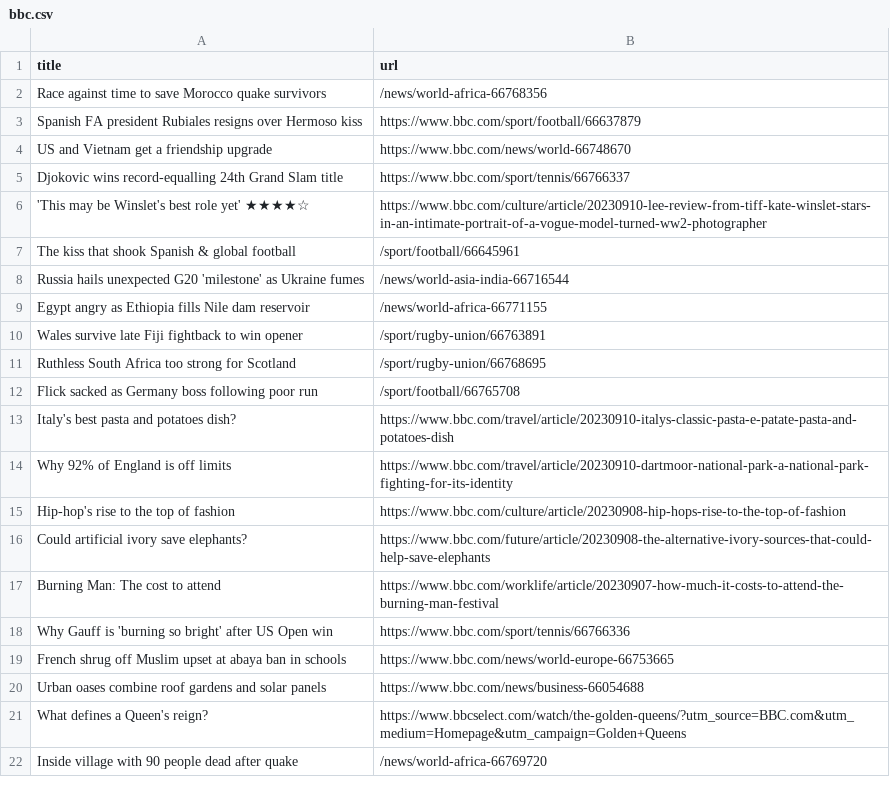
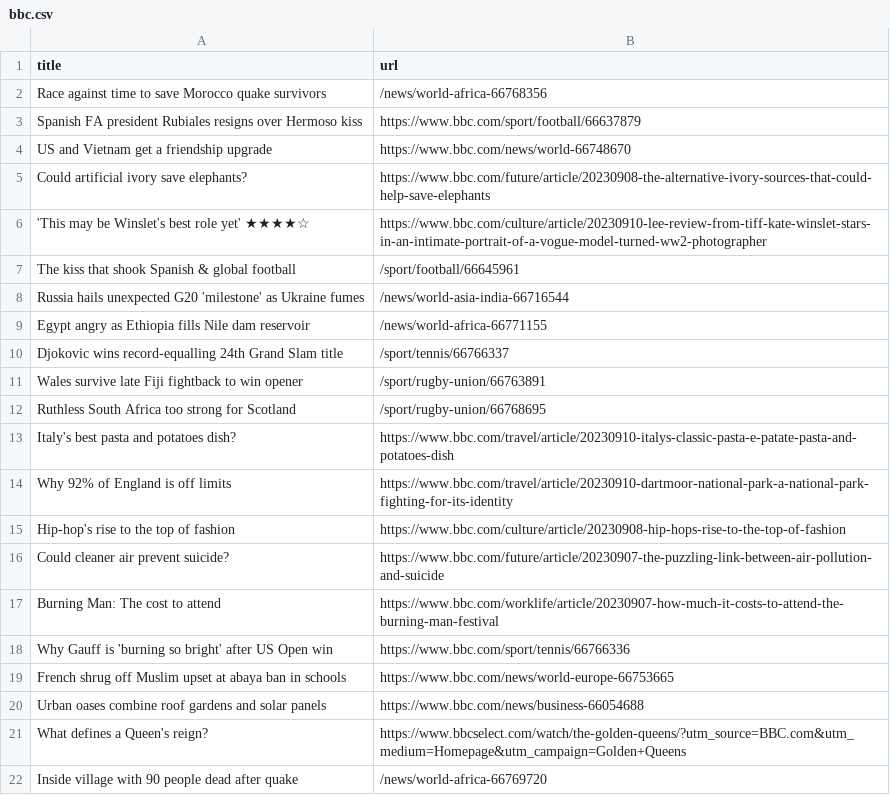
Before and after one commit to jsoma/automatic-scraper-bbc, a CSV file: bbc.csv, drawn as a sheet; only a part is shown.

```diff
--- a/bbc.csv
+++ b/bbc.csv
@@ -4,3 +4,3 @@ Spanish FA president Rubiales resigns over Hermoso kiss,https://www.bbc.com/spor
 US and Vietnam get a friendship upgrade,https://www.bbc.com/news/world-66748670
-Djokovic wins record-equalling 24th Grand Slam title,https://www.bbc.com/sport/tennis/66766337
+Could artificial ivory save elephants?,https://www.bbc.com/future/article/20230908-the-alternative-ivory-sources-that-could-help-save-elephants
 'This may be Winslet's best role yet' ★★★★☆,https://www.bbc.com/culture/article/20230910-lee-review-from-tiff-kate-winslet-stars-in-an-intimate-portrait-of-a-vogue-model-turned-ww2-photographer
@@ -9,5 +9,5 @@ Russia hails unexpected G20 'milestone' as Ukraine fumes,/news/world-asia-india-
 Egypt angry as Ethiopia fills Nile dam reservoir,/news/world-africa-66771155
+Djokovic wins record-equalling 24th Grand Slam title,/sport/tennis/66766337
 Wales survive late Fiji fightback to win opener,/sport/rugby-union/66763891
 Ruthless South Africa too strong for Scotland,/sport/rugby-union/66768695
-Flick sacked as Germany boss following poor run,/sport/football/66765708
 Italy's best pasta and potatoes dish?,https://www.bbc.com/travel/article/20230910-italys-classic-pasta-e-patate-pasta-and-potatoes-dish
@@ -15,3 +15,3 @@ Why 92% of England is off limits,https://www.bbc.com/travel/article/20230910-dar
 Hip-hop's rise to the top of fashion,https://www.bbc.com/culture/article/20230908-hip-hops-rise-to-the-top-of-fashion
-Could artificial ivory save elephants?,https://www.bbc.com/future/article/20230908-the-alternative-ivory-sources-that-could-help-save-elephants
+Could cleaner air prevent suicide?,https://www.bbc.com/future/article/20230907-the-puzzling-link-between-air-pollution-and-suicide
 Burning Man: The cost to attend,https://www.bbc.com/worklife/article/20230907-how-much-it-costs-to-attend-the-burning-man-festival
```
